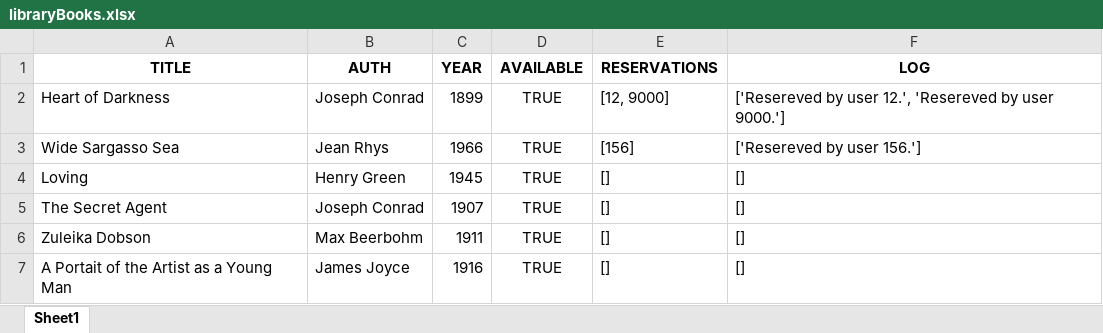
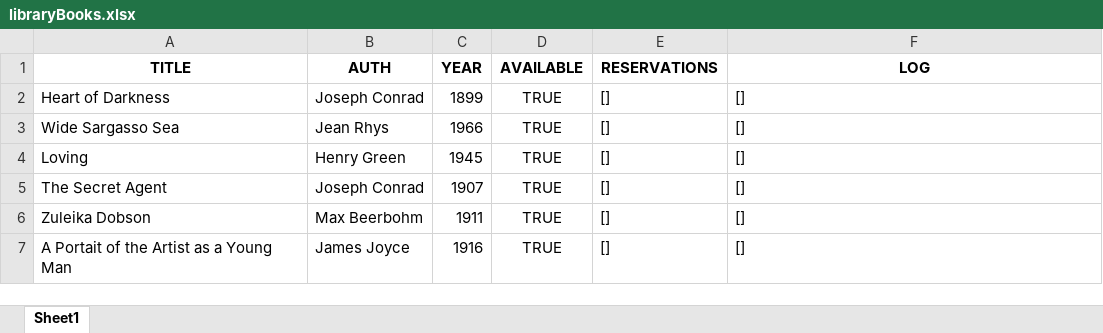
Before and after one commit to JaksSpecialisterne/CaseOpgave1, an Excel workbook: libraryBooks.xlsx, sheet Sheet1, drawn as a sheet; only a part is shown; values as stored, in another font and other column widths than the file's, no borders; the diff names each change by its address in the sheet, - before the commit and + after, or states it on an @@ line.

```diff
--- a/libraryBooks.xlsx (sheet Sheet1)
+++ b/libraryBooks.xlsx (sheet Sheet1)
-E2 (RESERVATIONS): [12, 9000]
+E2 (RESERVATIONS): []
-F2 (LOG): ['Resereved by user 12.', 'Resereved by user 9000.']
+F2 (LOG): []
-E3 (RESERVATIONS): [156]
+E3 (RESERVATIONS): []
-F3 (LOG): ['Resereved by user 156.']
+F3 (LOG): []
```
Also changed, not shown: user_data.xlsx, 6 other files.
